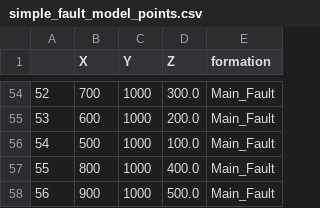
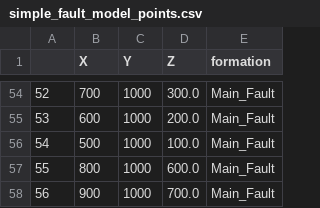
Before and after one commit to cgre-aachen/gempy_data, a CSV file: data/input_data/getting_started/simple_fault_model_points.csv, drawn as a sheet; only a part is shown, gaps mark what is left out; the diff covers the shown part only.

Commit message:
New data for getting_started

```diff
--- a/data/input_data/getting_started/simple_fault_model_points.csv
+++ b/data/input_data/getting_started/simple_fault_model_points.csv
@@ -56,3 +56,3 @@
 54,500,1000,100.0,Main_Fault
-55,800,1000,400.0,Main_Fault
-56,900,1000,500.0,Main_Fault
+55,800,1000,600.0,Main_Fault
+56,900,1000,700.0,Main_Fault
```
Also changed, not shown: 41 edited cells elsewhere in this file.
